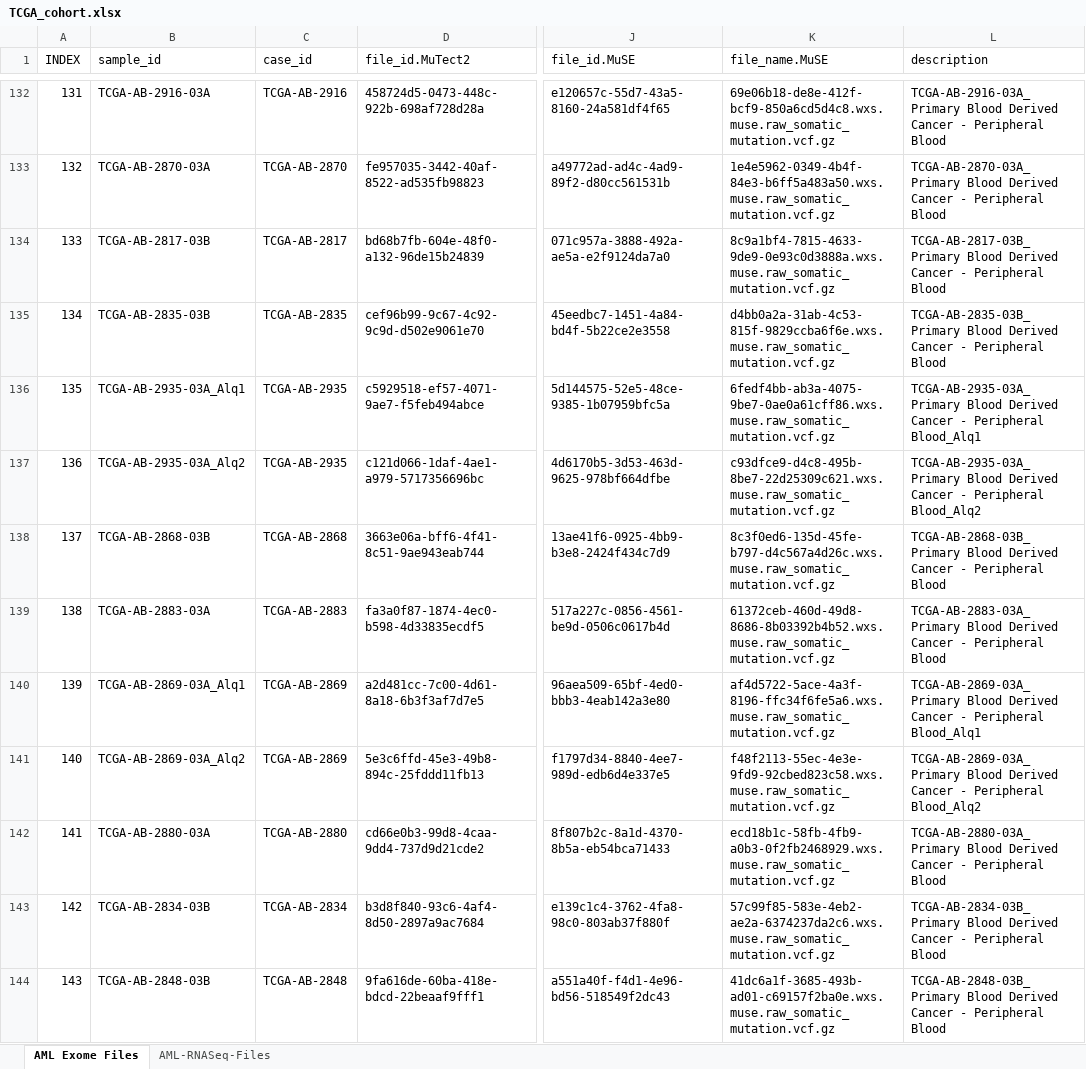
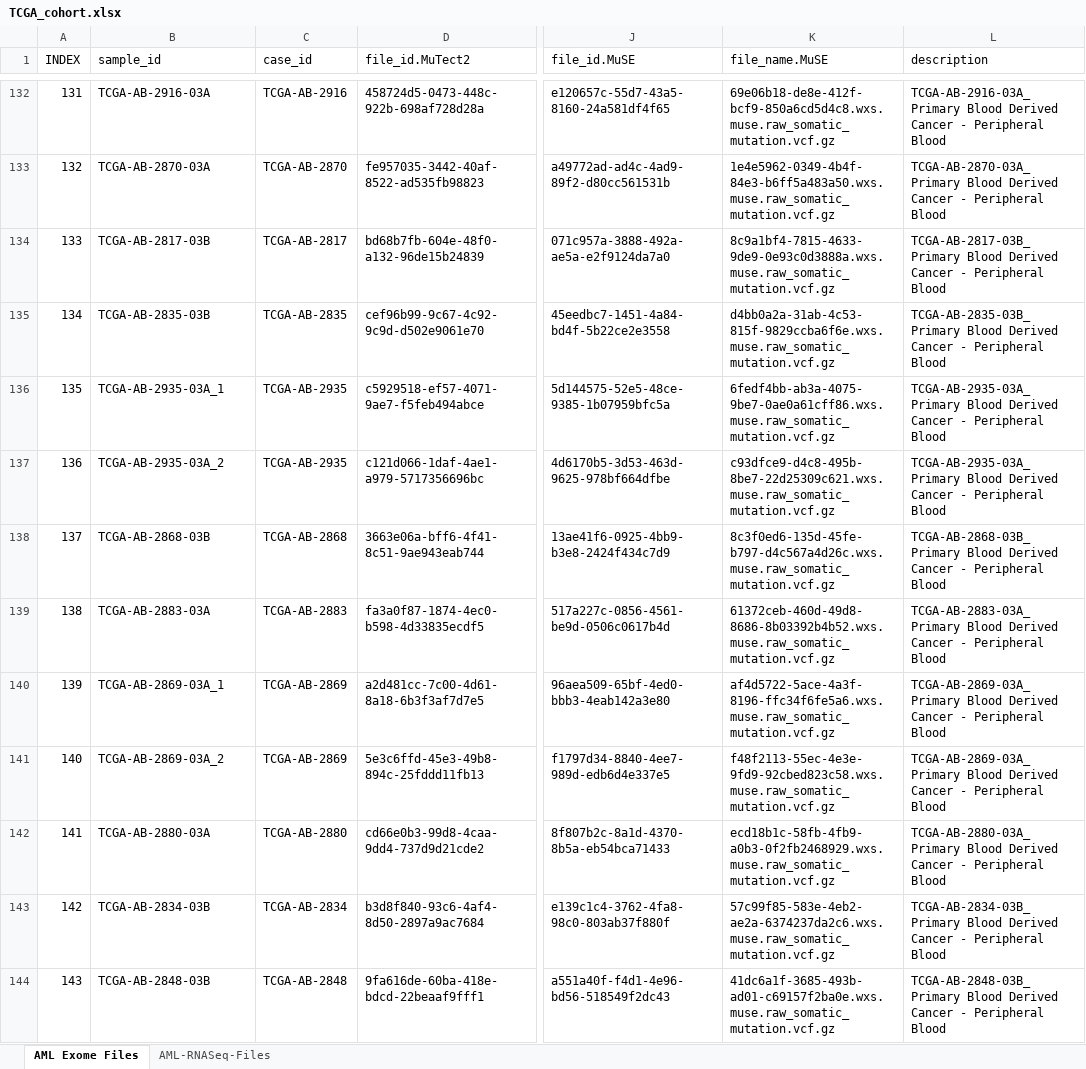
Before and after one commit to JVCervera/SplicingVariantsAML, an Excel workbook: Data/TCGA_cohort.xlsx, sheet AML Exome Files, drawn as a sheet; only a part is shown, gaps mark what is left out; values as stored, in another font and other column widths than the file's, no borders; charts and pictures not drawn; the diff covers the shown part only; the diff names each change by its address in the sheet, - before the commit and + after, or states it on an @@ line.

```diff
--- a/Data/TCGA_cohort.xlsx (sheet AML Exome Files)
+++ b/Data/TCGA_cohort.xlsx (sheet AML Exome Files)
-B136 (sample_id): TCGA-AB-2935-03A_Alq1
+B136 (sample_id): TCGA-AB-2935-03A_1
-L136 (description): …- Peripheral Blood_Alq1
+L136 (description): …- Peripheral Blood
-B137 (sample_id): TCGA-AB-2935-03A_Alq2
+B137 (sample_id): TCGA-AB-2935-03A_2
-L137 (description): …- Peripheral Blood_Alq2
+L137 (description): …- Peripheral Blood
-B140 (sample_id): TCGA-AB-2869-03A_Alq1
+B140 (sample_id): TCGA-AB-2869-03A_1
-L140 (description): …- Peripheral Blood_Alq1
+L140 (description): …- Peripheral Blood
-B141 (sample_id): TCGA-AB-2869-03A_Alq2
+B141 (sample_id): TCGA-AB-2869-03A_2
-L141 (description): …- Peripheral Blood_Alq2
+L141 (description): …- Peripheral Blood
```
Also changed, not shown: 44 edited cells elsewhere in this sheet, 1 other file.
